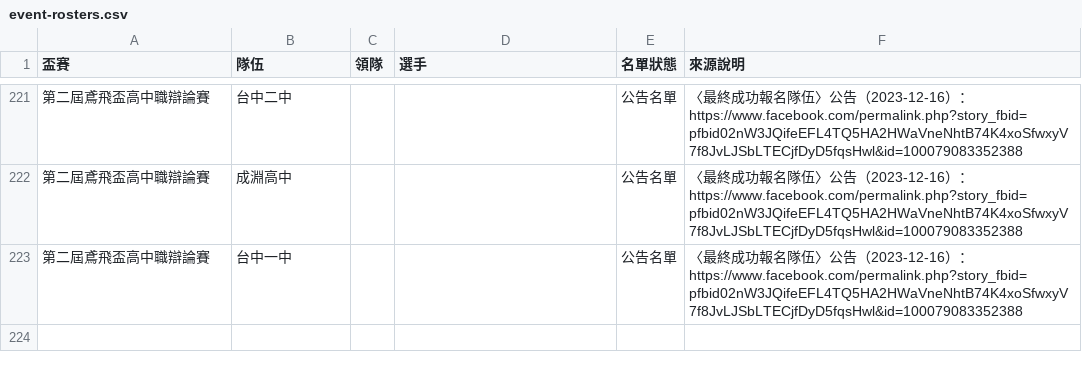
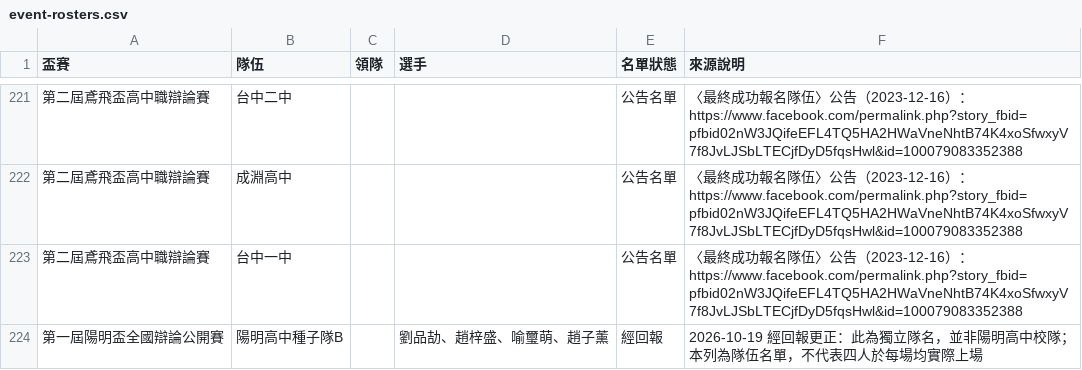
Before and after one commit to macrokernel3000/opendebate, a CSV file: data/event-rosters.csv, drawn as a sheet; only a part is shown, gaps mark what is left out; the diff names each change by its address in the sheet, - before the commit and + after, or states it on an @@ line.

```diff
--- a/data/event-rosters.csv
+++ b/data/event-rosters.csv
+row 224: 第一屆陽明盃全國辯論公開賽 | 陽明高中種子隊B |  | 劉品劼、趙梓盛、喻璽萌、趙子薰 | 經回報 | 2026-10-19 經回報更正：此為獨立隊名，並非陽明高中校隊；本列為隊伍名單，不代表四人於每場均實際上場
```
Also changed, not shown: data/entity-registry.csv, 12 other files.
